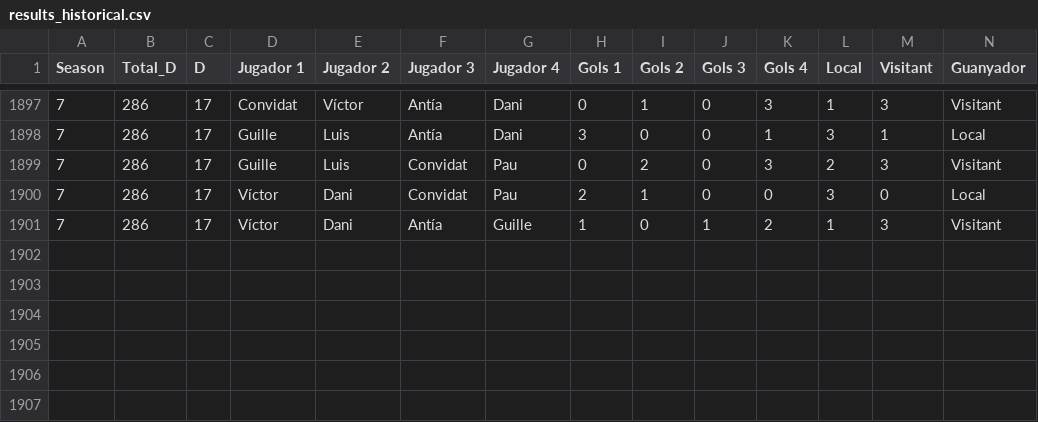
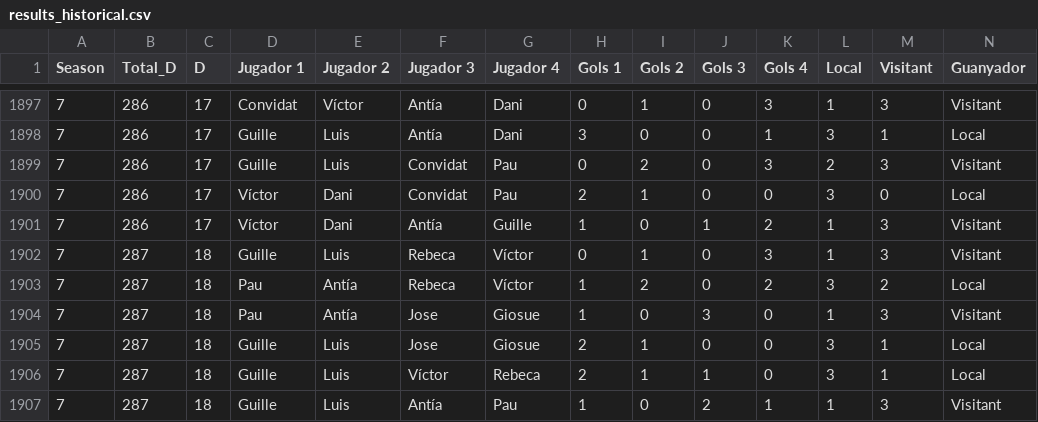
Before and after one commit to pgrebolt/ICEChampionsLeague, a CSV file: generated_files/results_historical.csv, drawn as a sheet; only a part is shown, gaps mark what is left out; the diff names each change by its address in the sheet, - before the commit and + after, or states it on an @@ line.

```diff
--- a/generated_files/results_historical.csv
+++ b/generated_files/results_historical.csv
+row 1902: 7 | 287 | 18 | Guille | Luis | Rebeca | Víctor | 0 | 1 | 0 | 3 | 1 | 3 | Visitant
+row 1903: 7 | 287 | 18 | Pau | Antía | Rebeca | Víctor | 1 | 2 | 0 | 2 | 3 | 2 | Local
+row 1904: 7 | 287 | 18 | Pau | Antía | Jose | Giosue | 1 | 0 | 3 | 0 | 1 | 3 | Visitant
+row 1905: 7 | 287 | 18 | Guille | Luis | Jose | Giosue | 2 | 1 | 0 | 0 | 3 | 1 | Local
+row 1906: 7 | 287 | 18 | Guille | Luis | Víctor | Rebeca | 2 | 1 | 1 | 0 | 3 | 1 | Local
+row 1907: 7 | 287 | 18 | Guille | Luis | Antía | Pau | 1 | 0 | 2 | 1 | 1 | 3 | Visitant
```
Also changed, not shown: generated_files/results_Season_7.csv, 14 other files.
